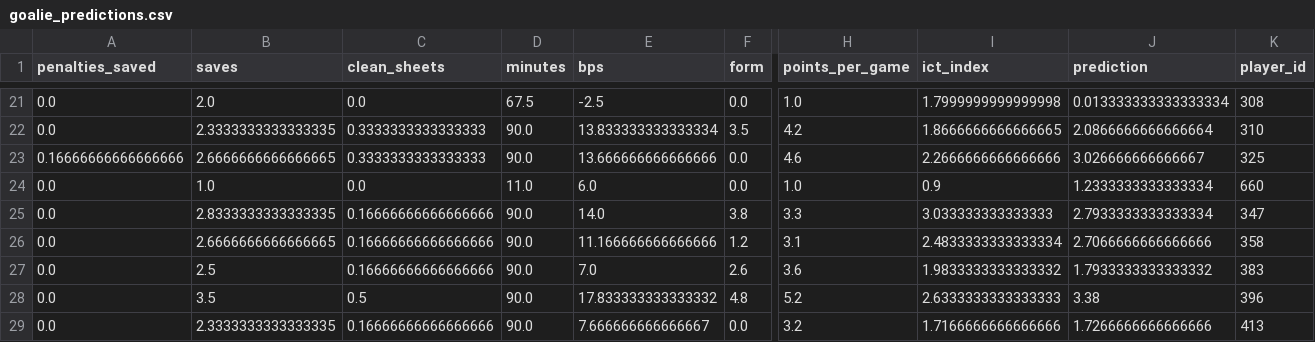
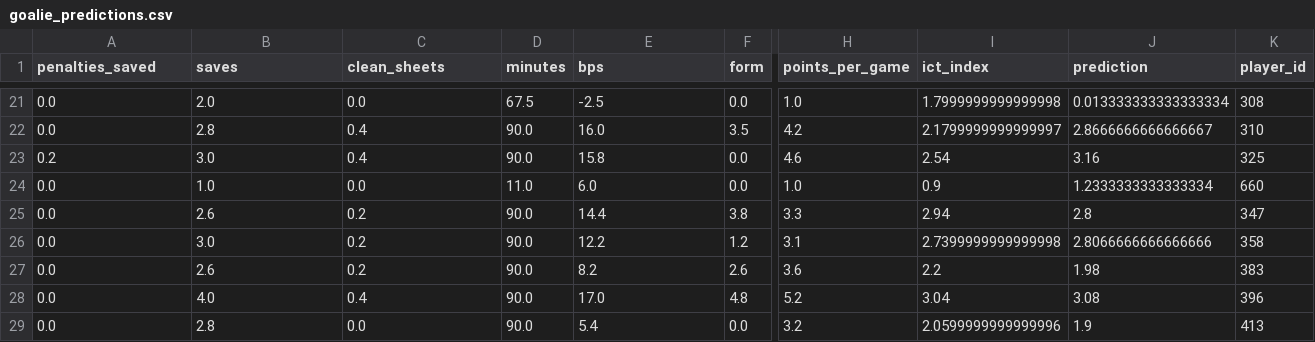
Before and after one commit to MysticAhmed/FantasyPremierLeague, a CSV file: CSV_Files/goalie_predictions.csv, drawn as a sheet; only a part is shown, gaps mark what is left out; removed rows and columns are numbered as before the commit, all else as after; rows hold the shown columns only; the diff covers the shown part only; the diff names each change by its address in the sheet, - before the commit and + after, or states it on an @@ line.

```diff
--- a/CSV_Files/goalie_predictions.csv
+++ b/CSV_Files/goalie_predictions.csv
-B22 (saves): 2.3333333333333335
+B22 (saves): 2.8
-C22 (clean_sheets): 0.3333333333333333
+C22 (clean_sheets): 0.4
-E22 (bps): 13.833333333333334
+E22 (bps): 16.0
-I22 (ict_index): 1.8666666666666665
+I22 (ict_index): 2.1799999999999997
-J22 (prediction): 2.0866666666666664
+J22 (prediction): 2.8666666666666667
-row 23: 0.16666666666666666 | 2.6666666666666665 | 0.3333333333333333 | 90.0 | 13.666666666666666 | 0.0 | 4.6 | 2.2666666666666666 | 3.026666666666667 | 325
+row 23: 0.2 | 3.0 | 0.4 | 90.0 | 15.8 | 0.0 | 4.6 | 2.54 | 3.16 | 325
-B25 (saves): 2.8333333333333335
+B25 (saves): 2.6
-C25:C27 (clean_sheets): 0.16666666666666666
+C25:C27 (clean_sheets): 0.2
-E25 (bps): 14.0
+E25 (bps): 14.4
-I25 (ict_index): 3.033333333333333
+I25 (ict_index): 2.94
-J25 (prediction): 2.7933333333333334
+J25 (prediction): 2.8
-B26 (saves): 2.6666666666666665
+B26 (saves): 3.0
-E26 (bps): 11.166666666666666
+E26 (bps): 12.2
-I26 (ict_index): 2.4833333333333334
+I26 (ict_index): 2.7399999999999998
-J26 (prediction): 2.7066666666666666
+J26 (prediction): 2.8066666666666666
-B27 (saves): 2.5
+B27 (saves): 2.6
-E27 (bps): 7.0
+E27 (bps): 8.2
-I27 (ict_index): 1.9833333333333332
+I27 (ict_index): 2.2
-J27 (prediction): 1.7933333333333332
+J27 (prediction): 1.98
-B28 (saves): 3.5
+B28 (saves): 4.0
-C28 (clean_sheets): 0.5
+C28 (clean_sheets): 0.4
-E28 (bps): 17.833333333333332
+E28 (bps): 17.0
-I28 (ict_index): 2.6333333333333333
+I28 (ict_index): 3.04
-J28 (prediction): 3.38
+J28 (prediction): 3.08
-B29 (saves): 2.3333333333333335
+B29 (saves): 2.8
-C29 (clean_sheets): 0.16666666666666666
+C29 (clean_sheets): 0.0
-E29 (bps): 7.666666666666667
+E29 (bps): 5.4
-I29 (ict_index): 1.7166666666666666
+I29 (ict_index): 2.0599999999999996
-J29 (prediction): 1.7266666666666666
+J29 (prediction): 1.9
```
Also changed, not shown: 2 added rows, 2 removed rows and 91 edited cells elsewhere in this file, CSV_Files/defender_predictions.csv, CSV_Files/forward_predictions.csv, 3 other files.
